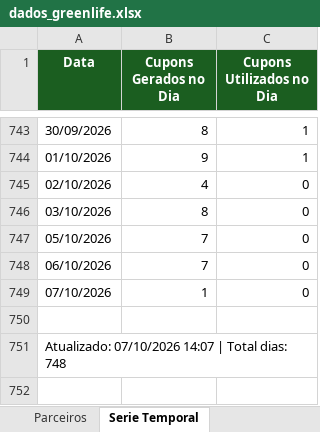
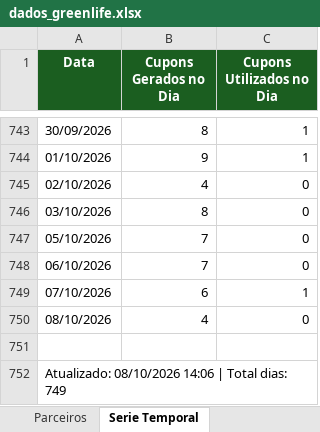
Before and after one commit to quality-glf/mkt-dash, an Excel workbook: greenlife_scraper/dados_greenlife.xlsx, sheet Serie Temporal, drawn as a sheet; only a part is shown, gaps mark what is left out; values as stored, in another font and other column widths than the file's, no borders; addresses are those after the commit; the diff names each change by its address in the sheet, - before the commit and + after, or states it on an @@ line.

```diff
--- a/greenlife_scraper/dados_greenlife.xlsx (sheet Serie Temporal)
+++ b/greenlife_scraper/dados_greenlife.xlsx (sheet Serie Temporal)
-B749 (Cupons Gerados no Dia): 1
+B749 (Cupons Gerados no Dia): 6
-C749 (Cupons Utilizados no Dia): 0
+C749 (Cupons Utilizados no Dia): 1
+row 750: 08/10/2026 | 4 | 0
-A752 (Data): Atualizado: 07/10/2026 14:07 | Total dias: 748
+A752 (Data): Atualizado: 08/10/2026 14:06 | Total dias: 749
```
Also changed, not shown: sheet Promocoes, sheet Resumo Diario, sheet Parceiros, greenlife_scraper/historico_leads.xlsx, instagram-metrics/base_interacoes_detalhadas.xlsx, 4 other files.
